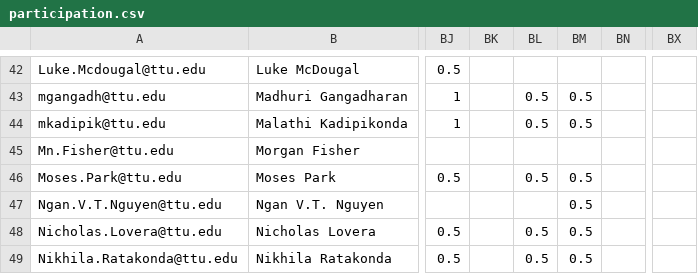
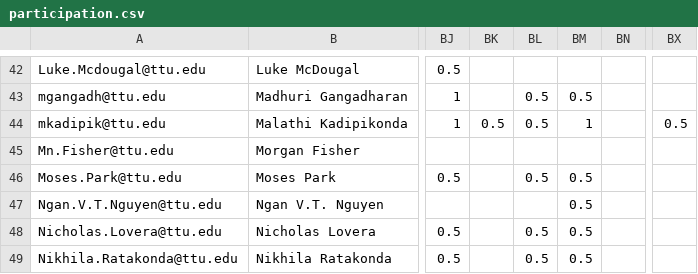
Before and after one commit to iDataVisualizationLab/CS5331-VirtualReality-Fall2020, a CSV file: grade/data/participation.csv, drawn as a sheet; only a part is shown, gaps mark what is left out; the diff names each change by its address in the sheet, - before the commit and + after, or states it on an @@ line.

Commit message:
Update participation.csv

```diff
--- a/grade/data/participation.csv
+++ b/grade/data/participation.csv
-BK44: (empty)
+BK44: 0.5
-BM44: 0.5
+BM44: 1
-BX44: (empty)
+BX44: 0.5
```
